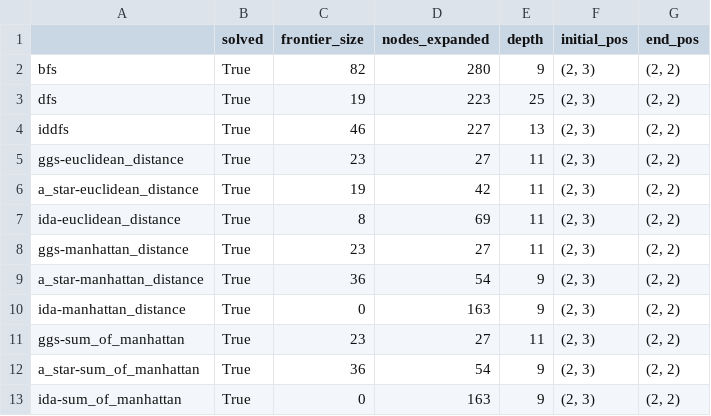
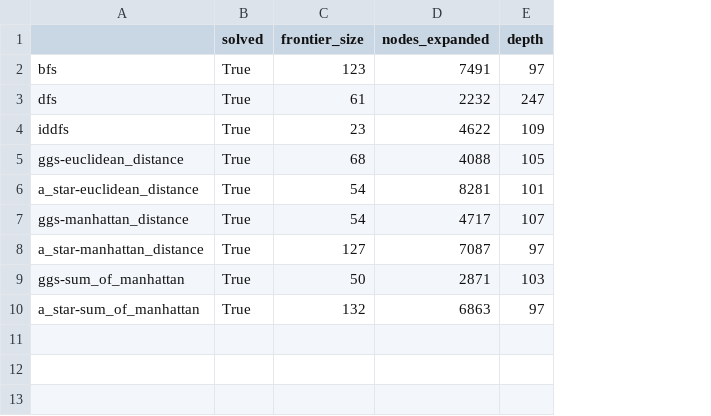
Before and after one commit to emiliobasualdo/SIA-TPS, a CSV file: TP1/results.csv, drawn as a sheet; removed rows and columns are numbered as before the commit, all else as after; the diff names each change by its address in the sheet, - before the commit and + after, or states it on an @@ line.

```diff
--- a/TP1/results.csv
+++ b/TP1/results.csv
-column F (initial_pos), rows 2-6: all (2, 3); rows 8-9: (2, 3) | (2, 3); rows 11-12: (2, 3) | (2, 3)
-column G (end_pos), rows 2-6: all (2, 2); rows 8-9: (2, 2) | (2, 2); rows 11-12: (2, 2) | (2, 2)
-C2 (frontier_size): 82
+C2 (frontier_size): 123
-D2 (nodes_expanded): 280
+D2 (nodes_expanded): 7491
-E2 (depth): 9
+E2 (depth): 97
-C3 (frontier_size): 19
+C3 (frontier_size): 61
-D3 (nodes_expanded): 223
+D3 (nodes_expanded): 2232
-E3 (depth): 25
+E3 (depth): 247
-C4 (frontier_size): 46
+C4 (frontier_size): 23
-D4 (nodes_expanded): 227
+D4 (nodes_expanded): 4622
-E4 (depth): 13
+E4 (depth): 109
-C5 (frontier_size): 23
+C5 (frontier_size): 68
-D5 (nodes_expanded): 27
+D5 (nodes_expanded): 4088
-E5 (depth): 11
+E5 (depth): 105
-C6 (frontier_size): 19
+C6 (frontier_size): 54
-D6 (nodes_expanded): 42
+D6 (nodes_expanded): 8281
-E6 (depth): 11
+E6 (depth): 101
-row 7: ida-euclidean_distance | True | 8 | 69 | 11 | (2, 3) | (2, 2)
-C7 (frontier_size): 23
+C7 (frontier_size): 54
-D7 (nodes_expanded): 27
+D7 (nodes_expanded): 4717
-E7 (depth): 11
+E7 (depth): 107
-C8 (frontier_size): 36
+C8 (frontier_size): 127
-D8 (nodes_expanded): 54
+D8 (nodes_expanded): 7087
-E8 (depth): 9
+E8 (depth): 97
-row 10: ida-manhattan_distance | True | 0 | 163 | 9 | (2, 3) | (2, 2)
-C9 (frontier_size): 23
+C9 (frontier_size): 50
-D9 (nodes_expanded): 27
+D9 (nodes_expanded): 2871
-E9 (depth): 11
+E9 (depth): 103
-C10 (frontier_size): 36
+C10 (frontier_size): 132
-D10 (nodes_expanded): 54
+D10 (nodes_expanded): 6863
-E10 (depth): 9
+E10 (depth): 97
-row 13: ida-sum_of_manhattan | True | 0 | 163 | 9 | (2, 3) | (2, 2)
```
Also changed, not shown: 2 other files.
